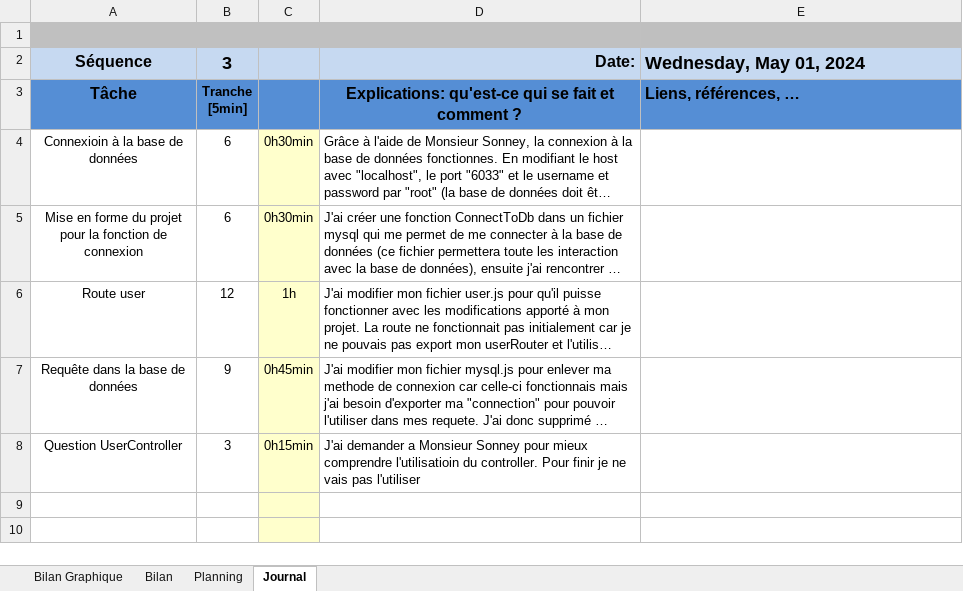
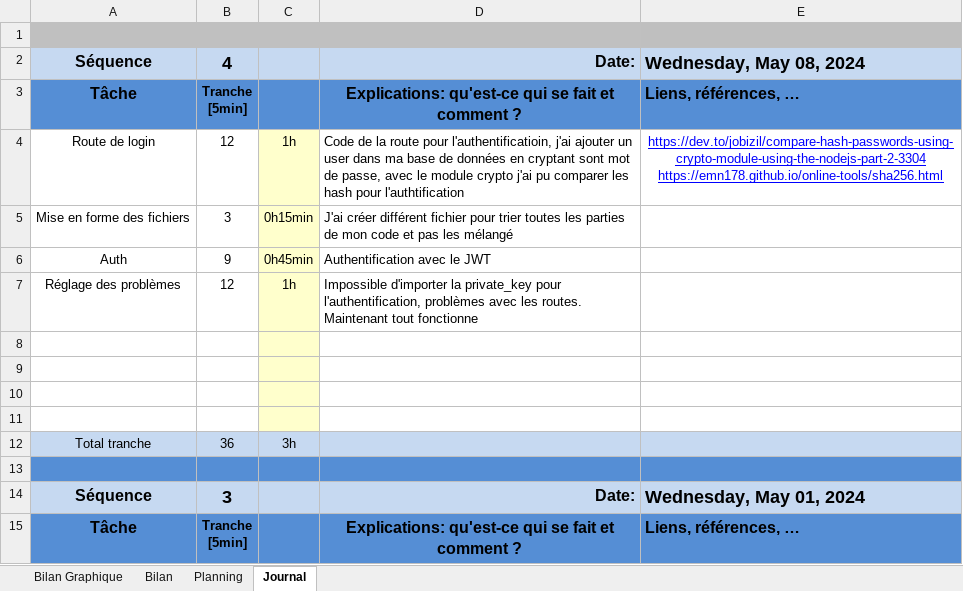
Before and after one commit to AlessioLopa/P-183-WebStore, an Excel workbook: JDT/JDT_P-183-WebStore-AlessioLopardo.xlsm, sheet Journal, drawn as a sheet; only a part is shown; the shorter side is filled out with more unchanged rows; long unchanged cells end in …; values as stored, in another font and other column widths than the file's, no borders; charts and pictures and conditional formats not drawn; ↵ is a line break in a cell; the diff names each change by its address in the sheet, - before the commit and + after, or states it on an @@ line.

Commit message:
add authentification

```diff
--- a/JDT/JDT_P-183-WebStore-AlessioLopardo.xlsm (sheet Journal)
+++ b/JDT/JDT_P-183-WebStore-AlessioLopardo.xlsm (sheet Journal)
+row 2: Séquence | 4 |  | Date: | Wednesday, May 08, 2024
+row 3: Tâche | Tranche ↵ [5min] |  | Explications: qu'est-ce qui se fait et comment ? | Liens, références, …
+row 4: Route de login | 12 | 1h | Code de la route pour l'authentificatioin, j'ai ajouter un user dans ma base de données en cryptant sont mot de passe, avec le module crypto j'ai pu comparer les hash pour l'authtification | https://dev.to/jobizil/compare-hash-passwords-using-crypto-module-using-the-nodejs-part-2-3304 ↵ https://emn178.github.io/online-tools/sha256.html
+row 5: Mise en forme des fichiers | 3 | 0h15min | J'ai créer différent fichier pour trier toutes les parties de mon code et pas les mélangé
+row 6: Auth | 9 | 0h45min | Authentification avec le JWT
+row 7: Réglage des problèmes | 12 | 1h | Impossible d'importer la private_key pour l'authentification, problèmes avec les routes. Maintenant tout fonctionne
+row 8: (empty)
+row 9: (empty)
+row 10: (empty)
+row 11: (empty)
+row 12: Total tranche | 36 | 3h
+row 13: (empty)
```
Also changed, not shown: charts or pictures, 10 other files.
